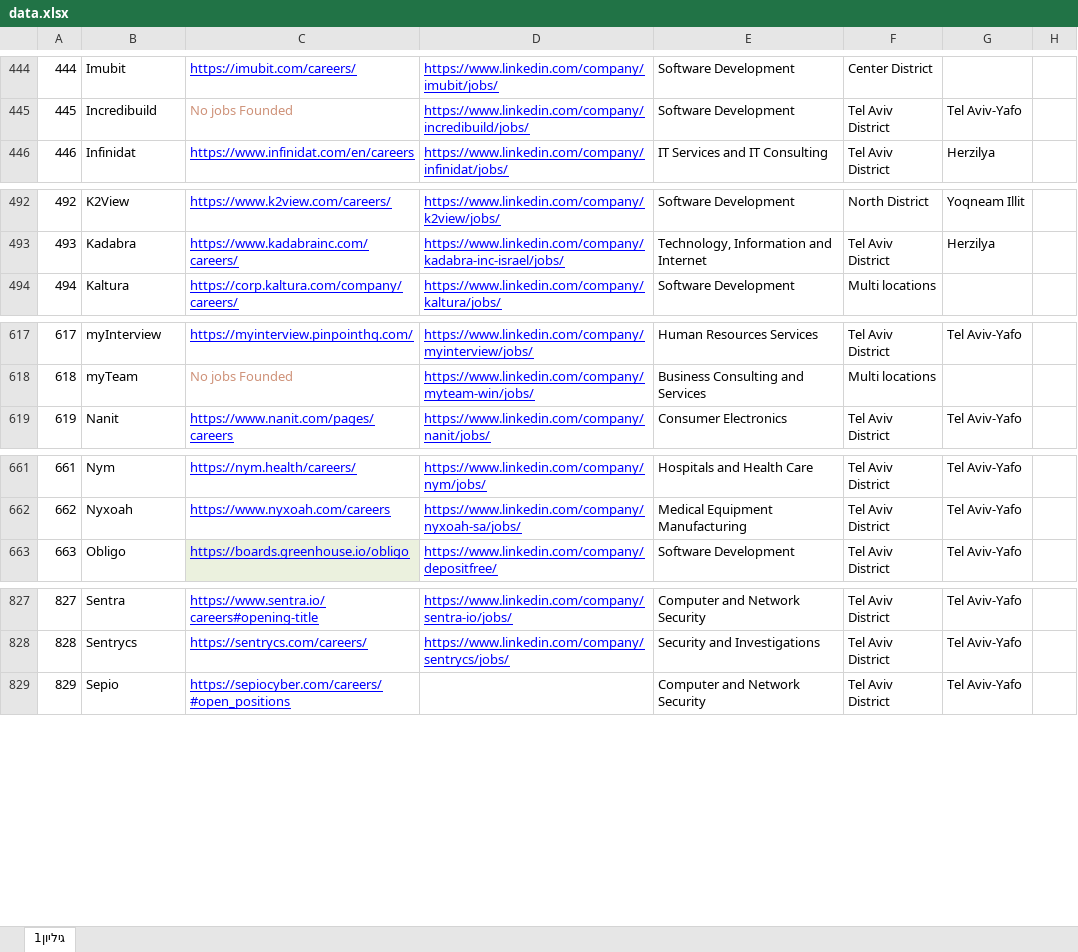
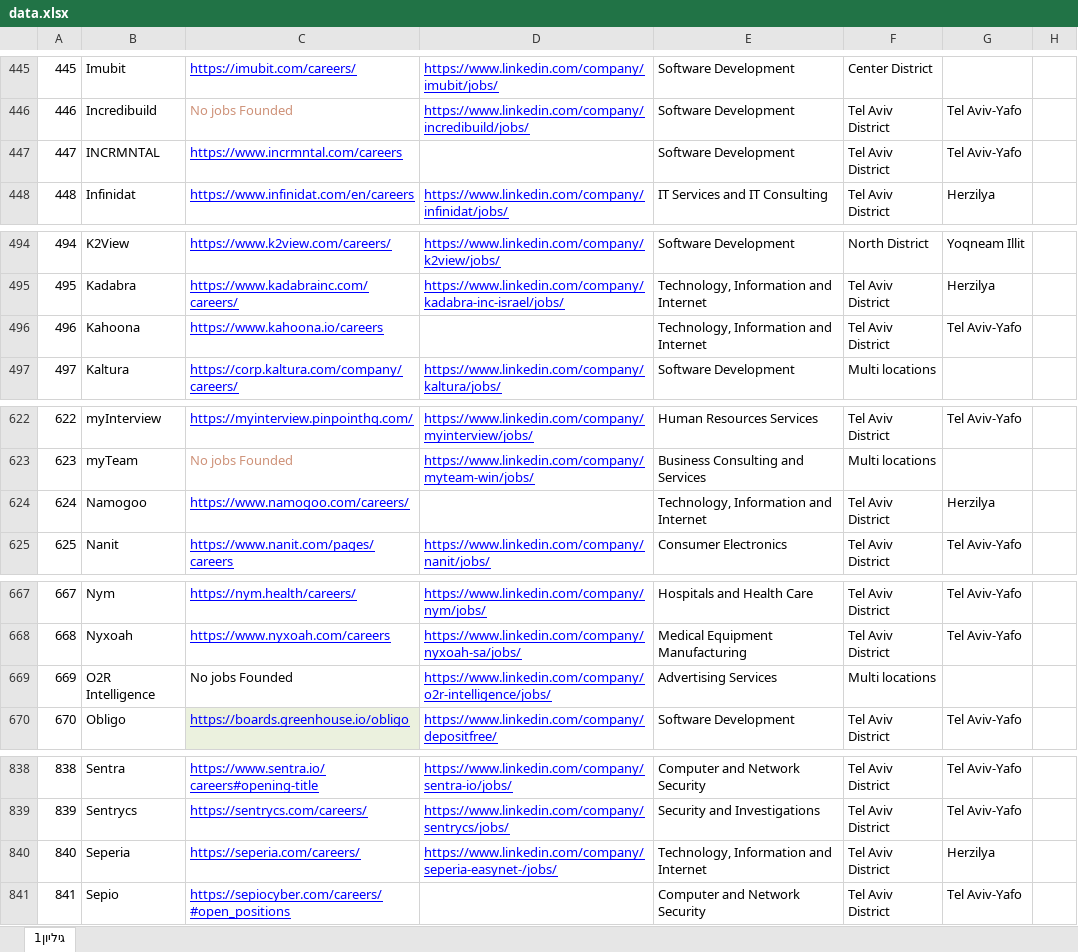
Before and after one commit to NsimDaghash/my-jobs-search, an Excel workbook: public/data.xlsx, sheet גיליון1, drawn as a sheet; only a part is shown, gaps mark what is left out; values as stored, in another font and other column widths than the file's, no borders; the diff covers the shown part only; the diff names each change by its address in the sheet, - before the commit and + after, or states it on an @@ line.

```diff
--- a/public/data.xlsx (sheet גיליון1)
+++ b/public/data.xlsx (sheet גיליון1)
@@ column A renumbered from row 383 down @@
+row 447: 447 | INCRMNTAL | https://www.incrmntal.com/careers |  | Software Development | Tel Aviv District | Tel Aviv-Yafo
+row 496: 496 | Kahoona | https://www.kahoona.io/careers |  | Technology, Information and Internet | Tel Aviv District | Tel Aviv-Yafo
+row 624: 624 | Namogoo | https://www.namogoo.com/careers/ |  | Technology, Information and Internet | Tel Aviv District | Herzilya
+row 669: 669 | O2R Intelligence | No jobs Founded | https://www.linkedin.com/company/o2r-intelligence/jobs/ | Advertising Services | Multi locations
+row 840: 840 | Seperia | https://seperia.com/careers/ | https://www.linkedin.com/company/seperia-easynet-/jobs/ | Technology, Information and Internet | Tel Aviv District | Herzilya
```
Also changed, not shown: 7 added rows elsewhere in this sheet.
